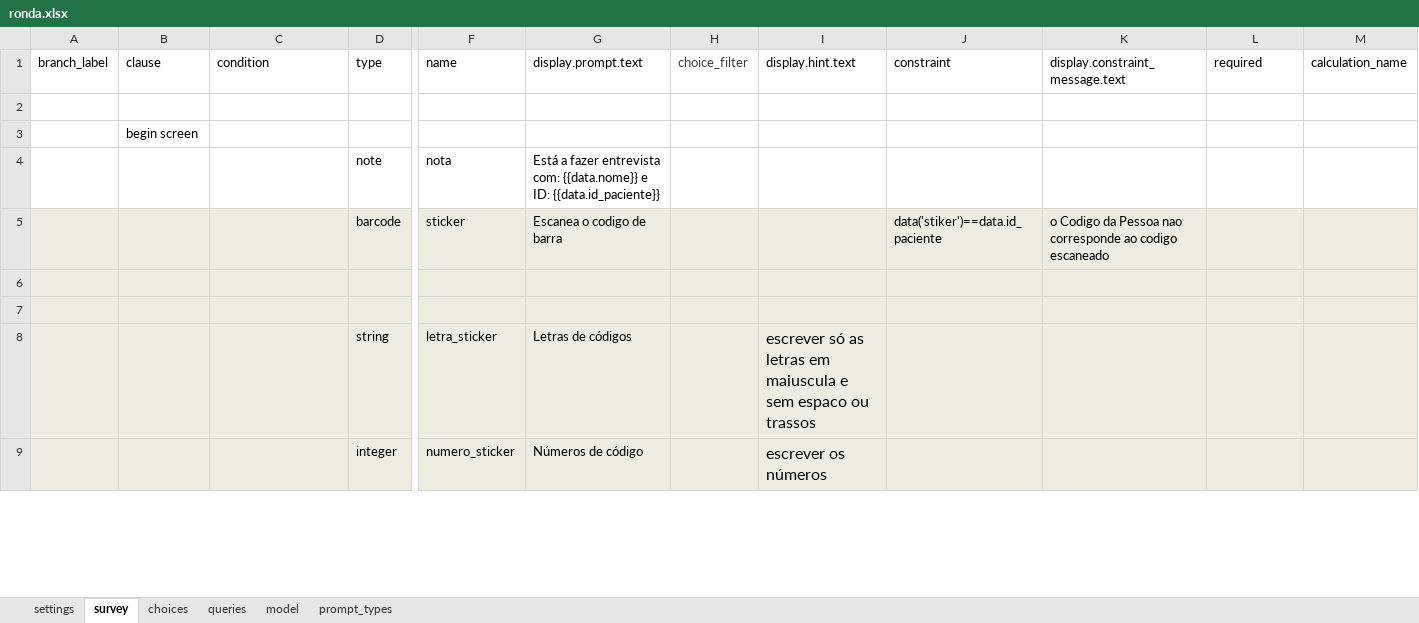
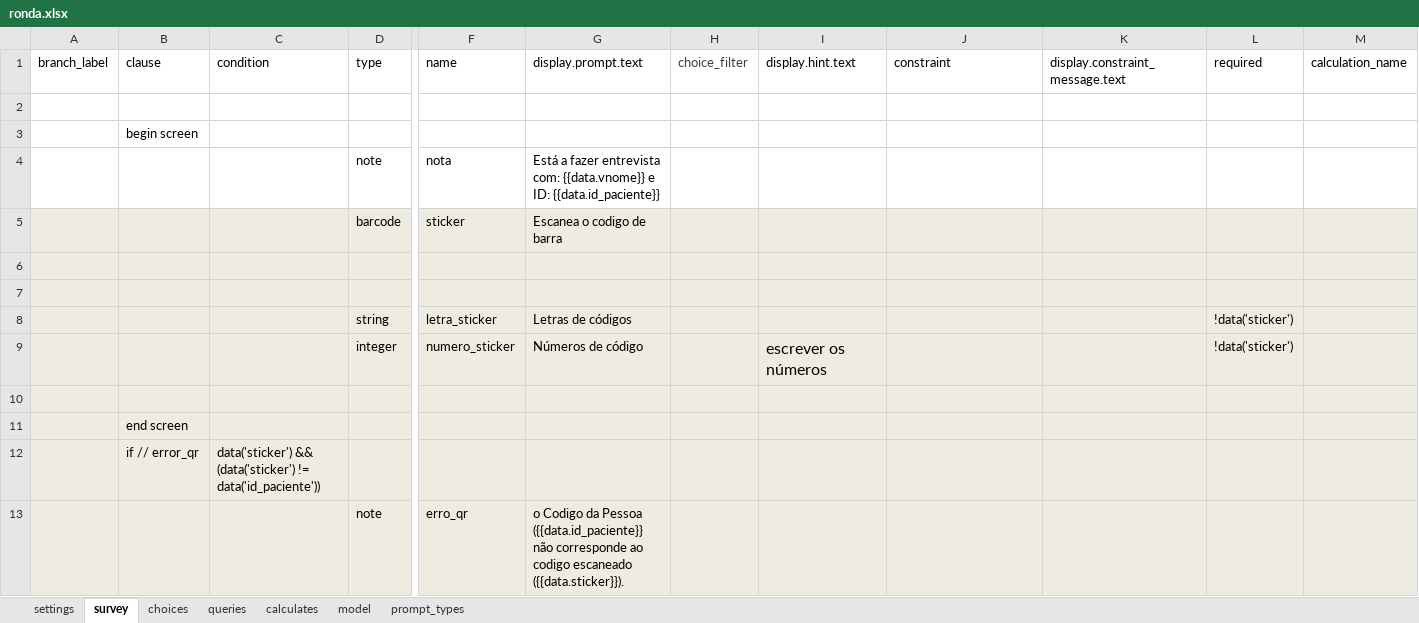
Before and after one commit to dotieono/app-designer, an Excel workbook: app/config/tables/ronda/forms/ronda/ronda.xlsx, sheet survey, drawn as a sheet; only a part is shown, gaps mark what is left out; values as stored, in another font and other column widths than the file's, no borders; rows hold the shown columns only; the diff covers the shown part only; the diff names each change by its address in the sheet, - before the commit and + after, or states it on an @@ line.

```diff
--- a/app/config/tables/ronda/forms/ronda/ronda.xlsx (sheet survey)
+++ b/app/config/tables/ronda/forms/ronda/ronda.xlsx (sheet survey)
+sheet tab: calculates
-G4: …entrevista com: {{data.nome}} e ID:…
+G4: …entrevista com: {{data.vnome}} e ID:…
-J5: data('stiker')==data.id_paciente
+J5: (empty)
-K5: o Codigo da Pessoa nao corresponde ao codigo escaneado
+K5: (empty)
-I8: escrever só as letras em maiuscula e sem espaco ou trassos
+I8: (empty)
-L8:L9: (empty)
+L8:L9: !data('sticker')
+row 10: (empty)
@@ row 12 moved to row 11: end screen @@
+row 12:  | if // error_qr | data('sticker') && (data('sticker') != data('id_paciente'))
+row 13:  |  |  | note | erro_qr | o Codigo da Pessoa ({{data.id_paciente}} não corresponde ao codigo escaneado ({{data.sticker}}).
```
Also changed, not shown: 42 added rows, 28 removed rows, 4 moved rows, 21 edited cells and cell formats elsewhere in this sheet, sheet choices, sheet model, sheet settings, app/config/assets/framework/forms/framework/framework.xlsx, app/config/tables/QPS/forms/QPS/QPS.xlsx, 12 other files.
